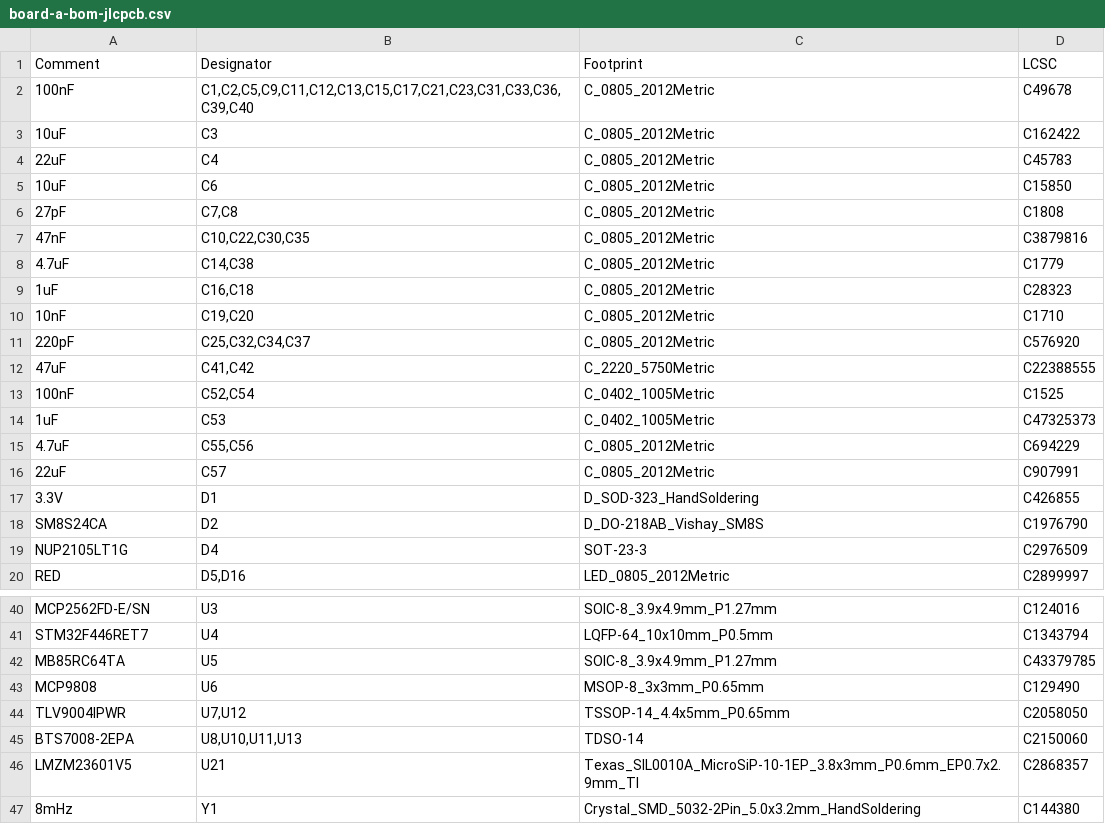
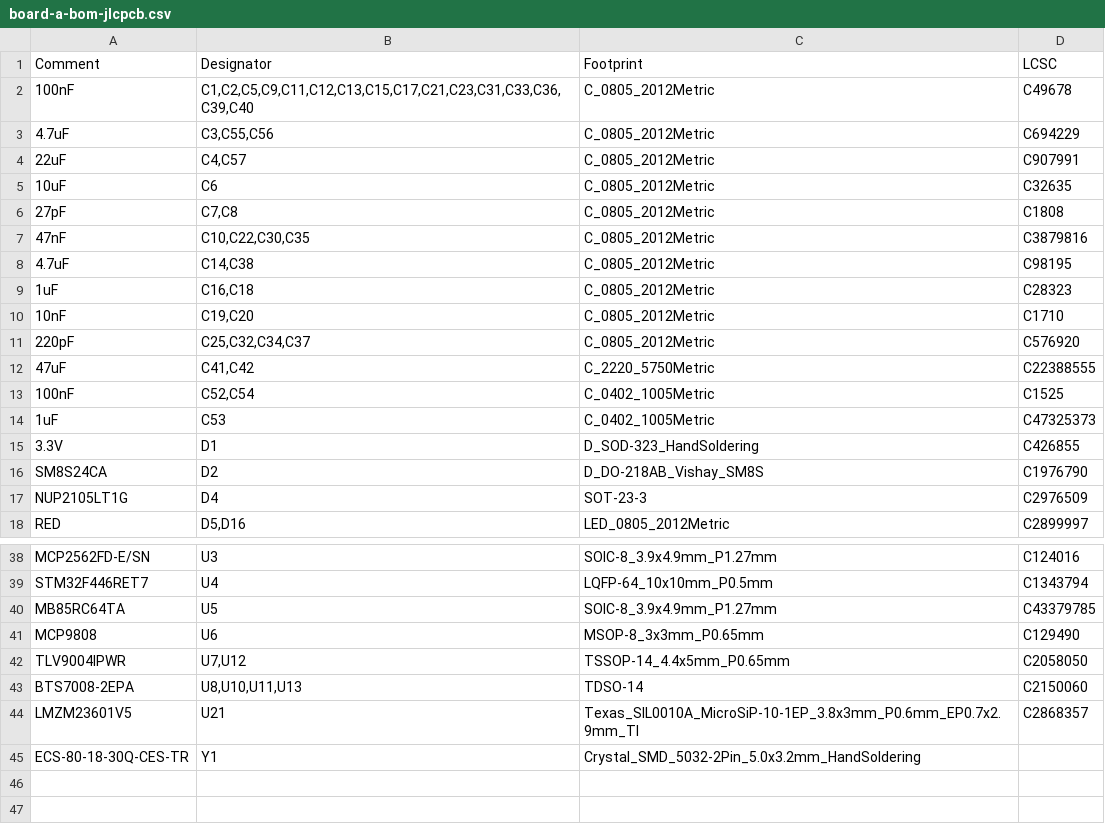
Before and after one commit to living-relation/custom-pdm, a CSV file: hardware/fab/board-a/board-a-bom-jlcpcb.csv, drawn as a sheet; only a part is shown, gaps mark what is left out.

```diff
--- a/hardware/fab/board-a/board-a-bom-jlcpcb.csv
+++ b/hardware/fab/board-a/board-a-bom-jlcpcb.csv
@@ -2,8 +2,8 @@ Comment,Designator,Footprint,LCSC
 100nF,"C1,C2,C5,C9,C11,C12,C13,C15,C17,C21,C23,C31,C33,C36,C39,C40",C_0805_2012Metric,C49678
-10uF,C3,C_0805_2012Metric,C162422
-22uF,C4,C_0805_2012Metric,C45783
-10uF,C6,C_0805_2012Metric,C15850
+4.7uF,"C3,C55,C56",C_0805_2012Metric,C694229
+22uF,"C4,C57",C_0805_2012Metric,C907991
+10uF,C6,C_0805_2012Metric,C32635
 27pF,"C7,C8",C_0805_2012Metric,C1808
 47nF,"C10,C22,C30,C35",C_0805_2012Metric,C3879816
-4.7uF,"C14,C38",C_0805_2012Metric,C1779
+4.7uF,"C14,C38",C_0805_2012Metric,C98195
 1uF,"C16,C18",C_0805_2012Metric,C28323
@@ -14,4 +14,2 @@ Comment,Designator,Footprint,LCSC
 1uF,C53,C_0402_1005Metric,C47325373
-4.7uF,"C55,C56",C_0805_2012Metric,C694229
-22uF,C57,C_0805_2012Metric,C907991
 3.3V,D1,D_SOD-323_HandSoldering,C426855
@@ -46,2 +44,2 @@ BTS7008-2EPA,"U8,U10,U11,U13",TDSO-14,C2150060
 LMZM23601V5,U21,Texas_SIL0010A_MicroSiP-10-1EP_3.8x3mm_P0.6mm_EP0.7x2.9mm_TI,C2868357
-8mHz,Y1,Crystal_SMD_5032-2Pin_5.0x3.2mm_HandSoldering,C144380
+ECS-80-18-30Q-CES-TR,Y1,Crystal_SMD_5032-2Pin_5.0x3.2mm_HandSoldering,
```
Also changed, not shown: hardware/fab/board-a/board-a-bom-full.csv, hardware/fab/board-b/board-b-bom-full.csv, 28 other files.
